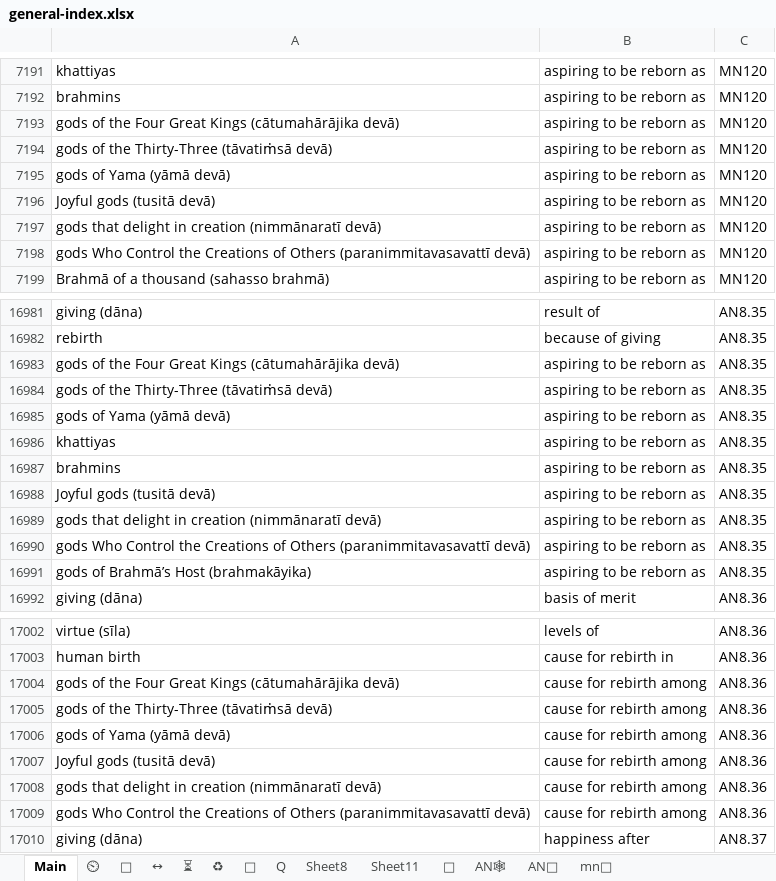
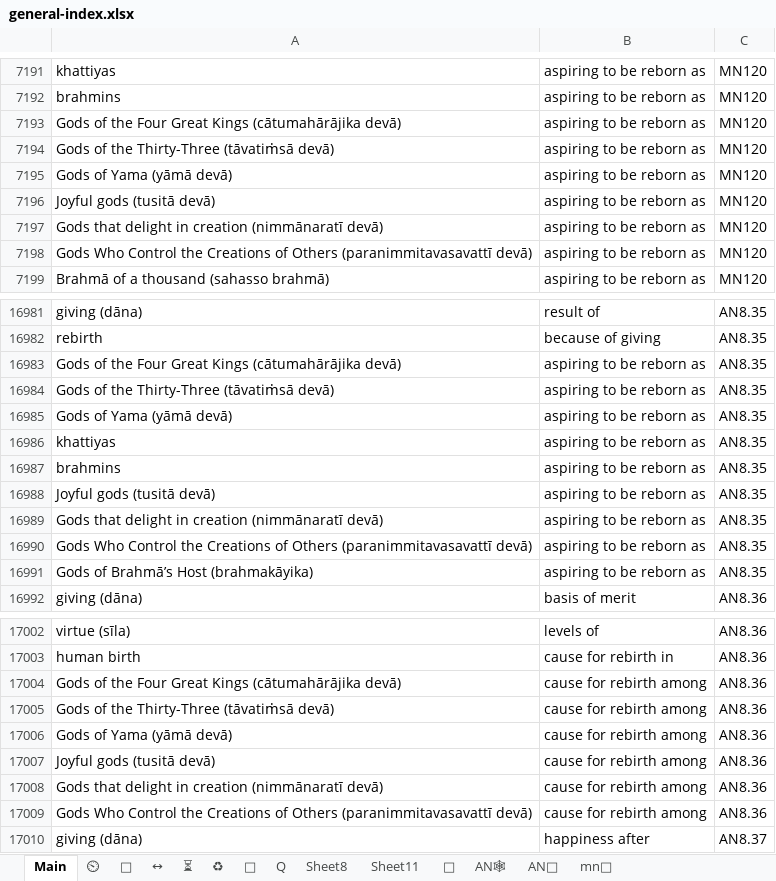
Before and after one commit to thesunshade/CIPS, an Excel workbook: src/data/general-index.xlsx, sheet Main, drawn as a sheet; only a part is shown, gaps mark what is left out; values as stored, in another font and other column widths than the file's, no borders; conditional formats not drawn; the diff covers the shown part only; the diff names each change by its address in the sheet, - before the commit and + after, or states it on an @@ line.

```diff
--- a/src/data/general-index.xlsx (sheet Main)
+++ b/src/data/general-index.xlsx (sheet Main)
-A7193: gods of the…
+A7193: Gods of the…
-A7194: gods of the Thirty-Three (tāvatiṁsā devā)
+A7194: Gods of the Thirty-Three (tāvatiṁsā devā)
-A7195: gods of Yama (yāmā devā)
+A7195: Gods of Yama (yāmā devā)
-A7197: gods that delight…
+A7197: Gods that delight…
-A7198: gods Who Control…
+A7198: Gods Who Control…
-A16983: gods of the…
+A16983: Gods of the…
-A16984: gods of the Thirty-Three (tāvatiṁsā devā)
+A16984: Gods of the Thirty-Three (tāvatiṁsā devā)
-A16985: gods of Yama (yāmā devā)
+A16985: Gods of Yama (yāmā devā)
-A16989: gods that delight…
+A16989: Gods that delight…
-A16990: gods Who Control…
+A16990: Gods Who Control…
-A16991: gods of Brahmā’s Host (brahmakāyika)
+A16991: Gods of Brahmā’s Host (brahmakāyika)
-A17004: gods of the…
+A17004: Gods of the…
-A17005: gods of the Thirty-Three (tāvatiṁsā devā)
+A17005: Gods of the Thirty-Three (tāvatiṁsā devā)
-A17006: gods of Yama (yāmā devā)
+A17006: Gods of Yama (yāmā devā)
-A17008: gods that delight…
+A17008: Gods that delight…
-A17009: gods Who Control…
+A17009: Gods Who Control…
```
Also changed, not shown: 44 edited cells elsewhere in this sheet, 2 other files.
